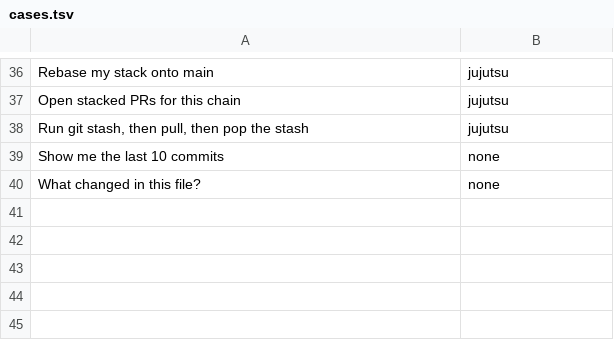
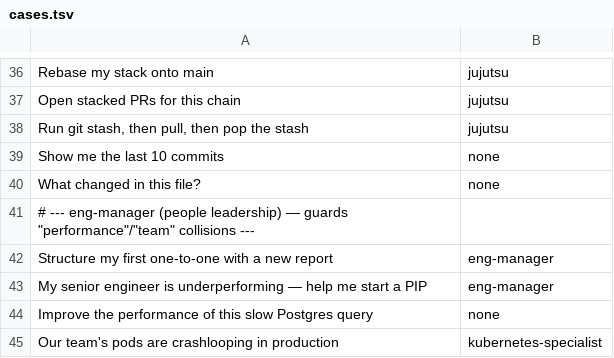
Before and after one commit to svnlto/nix-config, a TSV file: common/claude-code/eval/routing/cases.tsv, drawn as a sheet; only a part is shown, gaps mark what is left out.

Commit message:
test(common): add eng-manager routing eval cases
Add four Tier-2 routing cases guarding the eng-manager agent: two
positive anchors (one-to-one, PIP) and two collision guards ensuring
'performance' (query) and 'team' (crashlooping pods) do not misroute
to eng-manager.

```diff
--- a/common/claude-code/eval/routing/cases.tsv
+++ b/common/claude-code/eval/routing/cases.tsv
@@ -40 +40,6 @@ Show me the last 10 commits	none
 What changed in this file?	none
+# --- eng-manager (people leadership) — guards "performance"/"team" collisions ---
+Structure my first one-to-one with a new report	eng-manager
+My senior engineer is underperforming — help me start a PIP	eng-manager
+Improve the performance of this slow Postgres query	none
+Our team's pods are crashlooping in production	kubernetes-specialist
```
Also changed, not shown: 1 other file.
